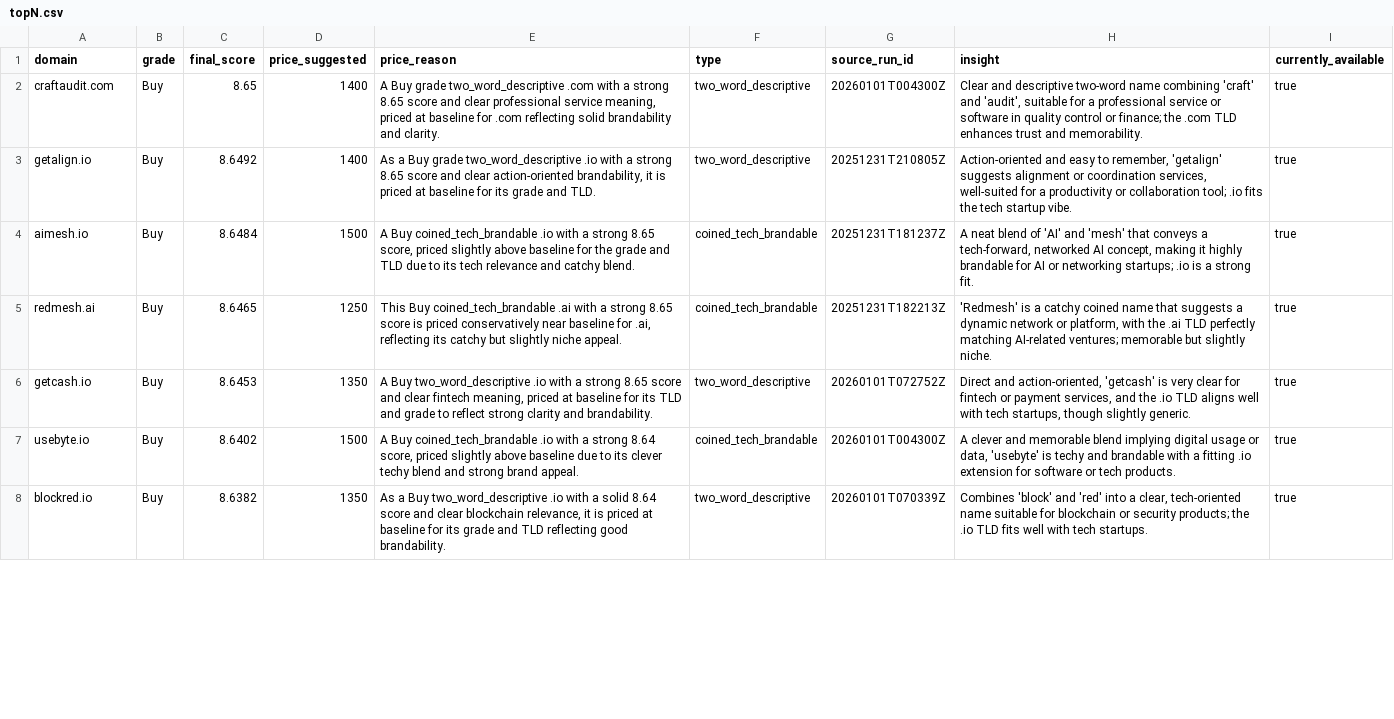
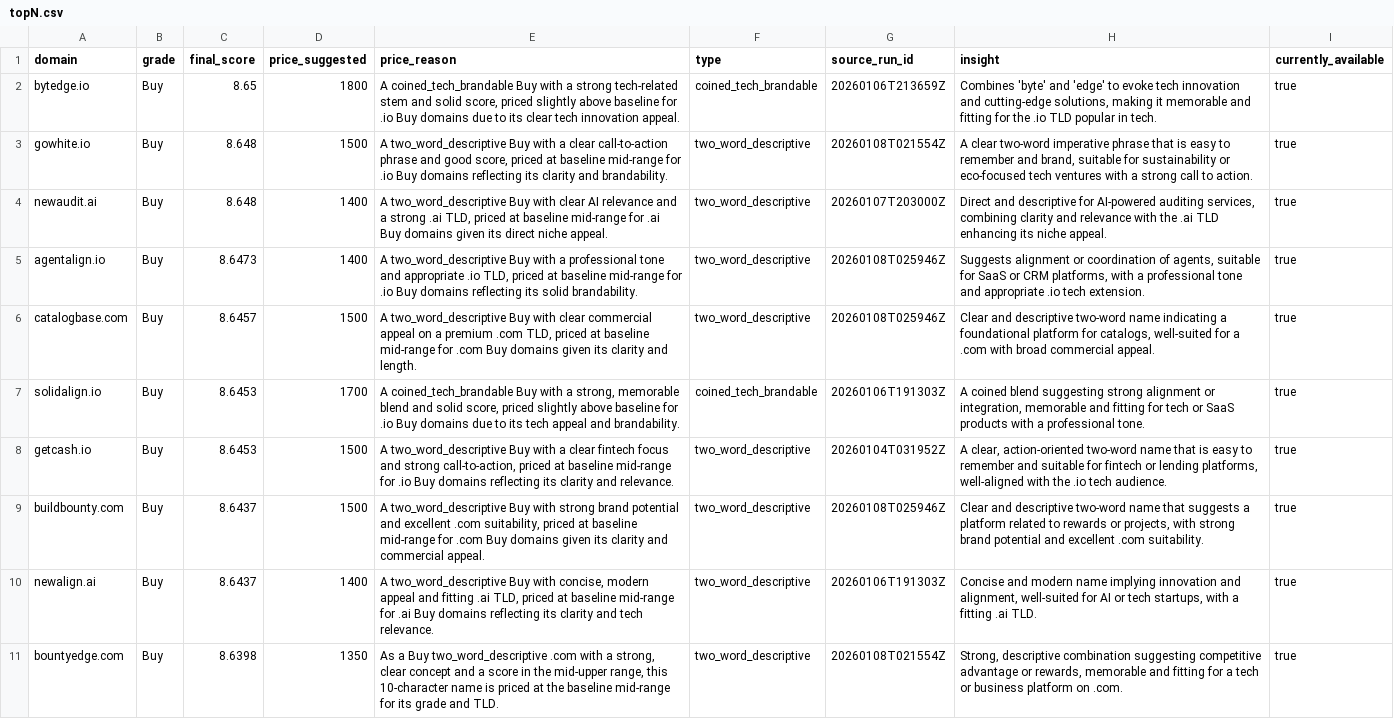
Before and after one commit to 3ef-studio/3ef-website, a CSV file: data/dde/latest/topN.csv, drawn as a sheet; only a part is shown; removed rows and columns are numbered as before the commit, all else as after; the diff covers the shown part only; the diff names each change by its address in the sheet, - before the commit and + after, or states it on an @@ line.

```diff
--- a/data/dde/latest/topN.csv
+++ b/data/dde/latest/topN.csv
+row 2: bytedge.io | Buy | 8.65 | 1800 | A coined_tech_brandable Buy with a strong tech-related stem and solid score, priced slightly above baseline for .io Buy domains due to its clear tech innovation appeal. | coined_tech_brandable | 20260106T213659Z | Combines 'byte' and 'edge' to evoke tech innovation and cutting-edge solutions, making it memorable and fitting for the .io TLD popular in tech. | true
+row 3: gowhite.io | Buy | 8.648 | 1500 | A two_word_descriptive Buy with a clear call-to-action phrase and good score, priced at baseline mid-range for .io Buy domains reflecting its clarity and brandability. | two_word_descriptive | 20260108T021554Z | A clear two-word imperative phrase that is easy to remember and brand, suitable for sustainability or eco-focused tech ventures with a strong call to action. | true
-A4 (domain): craftaudit.com
+A4 (domain): newaudit.ai
-C4 (final_score): 8.65
+C4 (final_score): 8.648
-E4 (price_reason): A Buy grade two_word_descriptive .com with a strong 8.65 score and clear professional service meaning, priced at baseline for .com reflecting solid brandability and clarity.
+E4 (price_reason): A two_word_descriptive Buy with clear AI relevance and a strong .ai TLD, priced at baseline mid-range for .ai Buy domains given its direct niche appeal.
-G4 (source_run_id): 20260101T004300Z
+G4 (source_run_id): 20260107T203000Z
-H4 (insight): Clear and descriptive two-word name combining 'craft' and 'audit', suitable for a professional service or software in quality control or finance; the .com TLD enhances trust and memorability.
+H4 (insight): Direct and descriptive for AI-powered auditing services, combining clarity and relevance with the .ai TLD enhancing its niche appeal.
-A5 (domain): getalign.io
+A5 (domain): agentalign.io
-C5 (final_score): 8.6492
+C5 (final_score): 8.6473
-E5 (price_reason): As a Buy grade two_word_descriptive .io with a strong 8.65 score and clear action-oriented brandability, it is priced at baseline for its grade and TLD.
+E5 (price_reason): A two_word_descriptive Buy with a professional tone and appropriate .io TLD, priced at baseline mid-range for .io Buy domains reflecting its solid brandability.
-G5 (source_run_id): 20251231T210805Z
+G5 (source_run_id): 20260108T025946Z
-H5 (insight): Action-oriented and easy to remember, 'getalign' suggests alignment or coordination services, well-suited for a productivity or collaboration tool; .io fits the tech startup vibe.
+H5 (insight): Suggests alignment or coordination of agents, suitable for SaaS or CRM platforms, with a professional tone and appropriate .io tech extension.
-row 4: aimesh.io | Buy | 8.6484 | 1500 | A Buy coined_tech_brandable .io with a strong 8.65 score, priced slightly above baseline for the grade and TLD due to its tech relevance and catchy blend. | coined_tech_brandable | 20251231T181237Z | A neat blend of 'AI' and 'mesh' that conveys a tech-forward, networked AI concept, making it highly brandable for AI or networking startups; .io is a strong fit. | true
-row 5: redmesh.ai | Buy | 8.6465 | 1250 | This Buy coined_tech_brandable .ai with a strong 8.65 score is priced conservatively near baseline for .ai, reflecting its catchy but slightly niche appeal. | coined_tech_brandable | 20251231T182213Z | 'Redmesh' is a catchy coined name that suggests a dynamic network or platform, with the .ai TLD perfectly matching AI-related ventures; memorable but slightly niche. | true
+row 6: catalogbase.com | Buy | 8.6457 | 1500 | A two_word_descriptive Buy with clear commercial appeal on a premium .com TLD, priced at baseline mid-range for .com Buy domains given its clarity and length. | two_word_descriptive | 20260108T025946Z | Clear and descriptive two-word name indicating a foundational platform for catalogs, well-suited for a .com with broad commercial appeal. | true
+row 7: solidalign.io | Buy | 8.6453 | 1700 | A coined_tech_brandable Buy with a strong, memorable blend and solid score, priced slightly above baseline for .io Buy domains due to its tech appeal and brandability. | coined_tech_brandable | 20260106T191303Z | A coined blend suggesting strong alignment or integration, memorable and fitting for tech or SaaS products with a professional tone. | true
-D8 (price_suggested): 1350
+D8 (price_suggested): 1500
-E8 (price_reason): A Buy two_word_descriptive .io with a strong 8.65 score and clear fintech meaning, priced at baseline for its TLD and grade to reflect strong clarity and brandability.
+E8 (price_reason): A two_word_descriptive Buy with a clear fintech focus and strong call-to-action, priced at baseline mid-range for .io Buy domains reflecting its clarity and relevance.
-G8 (source_run_id): 20260101T072752Z
+G8 (source_run_id): 20260104T031952Z
-H8 (insight): Direct and action-oriented, 'getcash' is very clear for fintech or payment services, and the .io TLD aligns well with tech startups, though slightly generic.
+H8 (insight): A clear, action-oriented two-word name that is easy to remember and suitable for fintech or lending platforms, well-aligned with the .io tech audience.
-A9 (domain): usebyte.io
+A9 (domain): buildbounty.com
-C9 (final_score): 8.6402
+C9 (final_score): 8.6437
-E9 (price_reason): A Buy coined_tech_brandable .io with a strong 8.64 score, priced slightly above baseline due to its clever techy blend and strong brand appeal.
+E9 (price_reason): A two_word_descriptive Buy with strong brand potential and excellent .com suitability, priced at baseline mid-range for .com Buy domains given its clarity and commercial appeal.
-F9 (type): coined_tech_brandable
+F9 (type): two_word_descriptive
-G9 (source_run_id): 20260101T004300Z
+G9 (source_run_id): 20260108T025946Z
-H9 (insight): A clever and memorable blend implying digital usage or data, 'usebyte' is techy and brandable with a fitting .io extension for software or tech products.
+H9 (insight): Clear and descriptive two-word name that suggests a platform related to rewards or projects, with strong brand potential and excellent .com suitability.
+row 10: newalign.ai | Buy | 8.6437 | 1400 | A two_word_descriptive Buy with concise, modern appeal and fitting .ai TLD, priced at baseline mid-range for .ai Buy domains reflecting its clarity and tech relevance. | two_word_descriptive | 20260106T191303Z | Concise and modern name implying innovation and alignment, well-suited for AI or tech startups, with a fitting .ai TLD. | true
-A11 (domain): blockred.io
+A11 (domain): bountyedge.com
-C11 (final_score): 8.6382
+C11 (final_score): 8.6398
-E11 (price_reason): …Buy two_word_descriptive .io with a solid 8.64 score and clear blockchain relevance, it is priced at baseline for its grade and TLD reflecting good brandability.
+E11 (price_reason): …Buy two_word_descriptive .com with a strong, clear concept and a score in the mid-upper range, this 10-character name is priced at the baseline mid-range for its grade and TLD.
-G11 (source_run_id): 20260101T070339Z
+G11 (source_run_id): 20260108T021554Z
-H11 (insight): Combines 'block' and 'red' into a clear, tech-oriented name suitable for blockchain or security products; the .io TLD fits well with tech startups.
+H11 (insight): Strong, descriptive combination suggesting competitive advantage or rewards, memorable and fitting for a tech or business platform on .com.
```
Also changed, not shown: 4 added rows, 5 removed rows and 26 edited cells elsewhere in this file, 6 other files.
